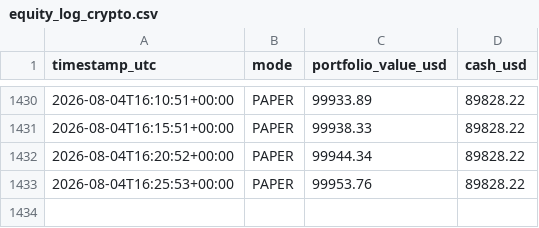
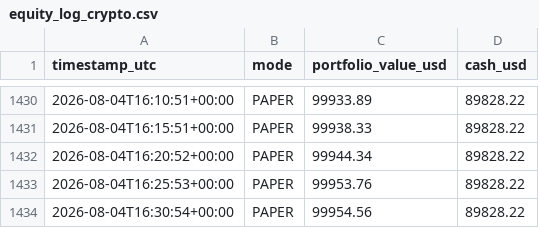
Before and after one commit to HarringtonEthan/InvestingBot, a CSV file: logs/equity_log_crypto.csv, drawn as a sheet; only a part is shown, gaps mark what is left out.

Commit message:
Log crypto trading run 2026-08-04T16:30:54Z

```diff
--- a/logs/equity_log_crypto.csv
+++ b/logs/equity_log_crypto.csv
@@ -1433 +1433,2 @@ timestamp_utc,mode,portfolio_value_usd,cash_usd
 2026-08-04T16:25:53+00:00,PAPER,99953.76,89828.22
+2026-08-04T16:30:54+00:00,PAPER,99954.56,89828.22
```
